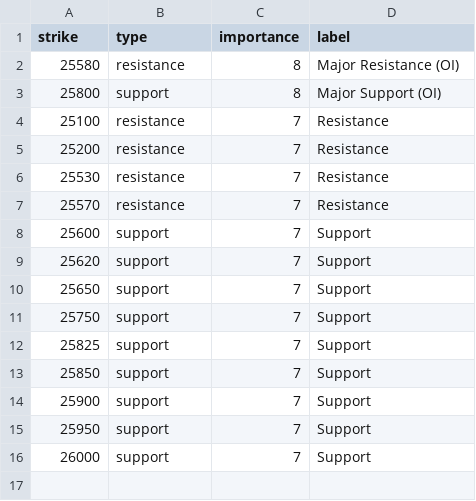
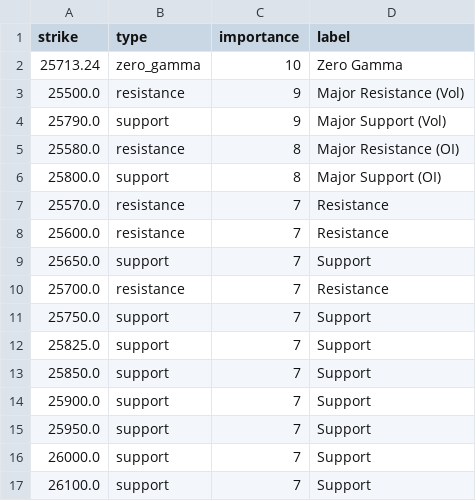
Before and after one commit to enzocosson/seed_enzocosson_gex, a CSV file: nq_gex_levels_metadata.csv, drawn as a sheet.

```diff
--- a/nq_gex_levels_metadata.csv
+++ b/nq_gex_levels_metadata.csv
@@ -1,16 +1,17 @@
 strike,type,importance,label
-25580,resistance,8,Major Resistance (OI)
-25800,support,8,Major Support (OI)
-25100,resistance,7,Resistance
-25200,resistance,7,Resistance
-25530,resistance,7,Resistance
-25570,resistance,7,Resistance
-25600,support,7,Support
-25620,support,7,Support
-25650,support,7,Support
-25750,support,7,Support
-25825,support,7,Support
-25850,support,7,Support
-25900,support,7,Support
-25950,support,7,Support
-26000,support,7,Support
+25713.24,zero_gamma,10,Zero Gamma
+25500.0,resistance,9,Major Resistance (Vol)
+25790.0,support,9,Major Support (Vol)
+25580.0,resistance,8,Major Resistance (OI)
+25800.0,support,8,Major Support (OI)
+25570.0,resistance,7,Resistance
+25600.0,resistance,7,Resistance
+25650.0,support,7,Support
+25700.0,resistance,7,Resistance
+25750.0,support,7,Support
+25825.0,support,7,Support
+25850.0,support,7,Support
+25900.0,support,7,Support
+25950.0,support,7,Support
+26000.0,support,7,Support
+26100.0,support,7,Support
```
Also changed, not shown: es_gex_levels_metadata.csv, 3 other files.
